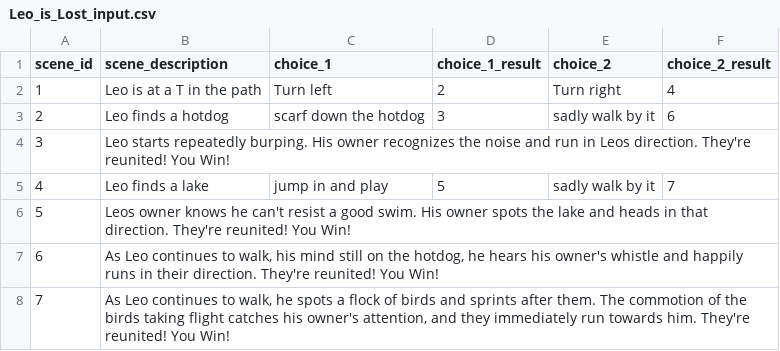
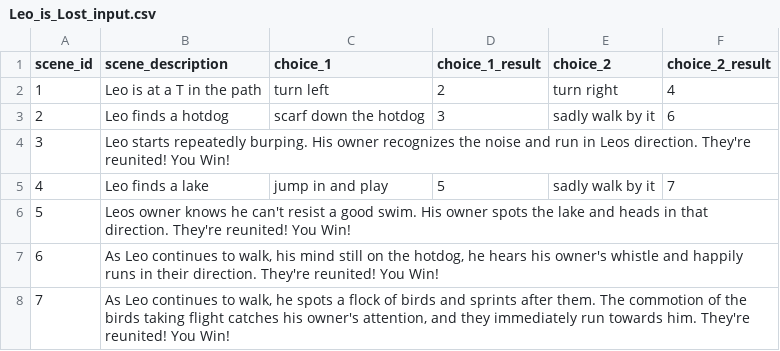
Before and after one commit to MeganHebert/Leo-is-Lost-, a CSV file: Leo_is_Lost_input.csv, drawn as a sheet; the diff names each change by its address in the sheet, - before the commit and + after, or states it on an @@ line.

```diff
--- a/Leo_is_Lost_input.csv
+++ b/Leo_is_Lost_input.csv
-C2 (choice_1): Turn left
+C2 (choice_1): turn left
-E2 (choice_2): Turn right
+E2 (choice_2): turn right
```
Also changed, not shown: 1 other file.
